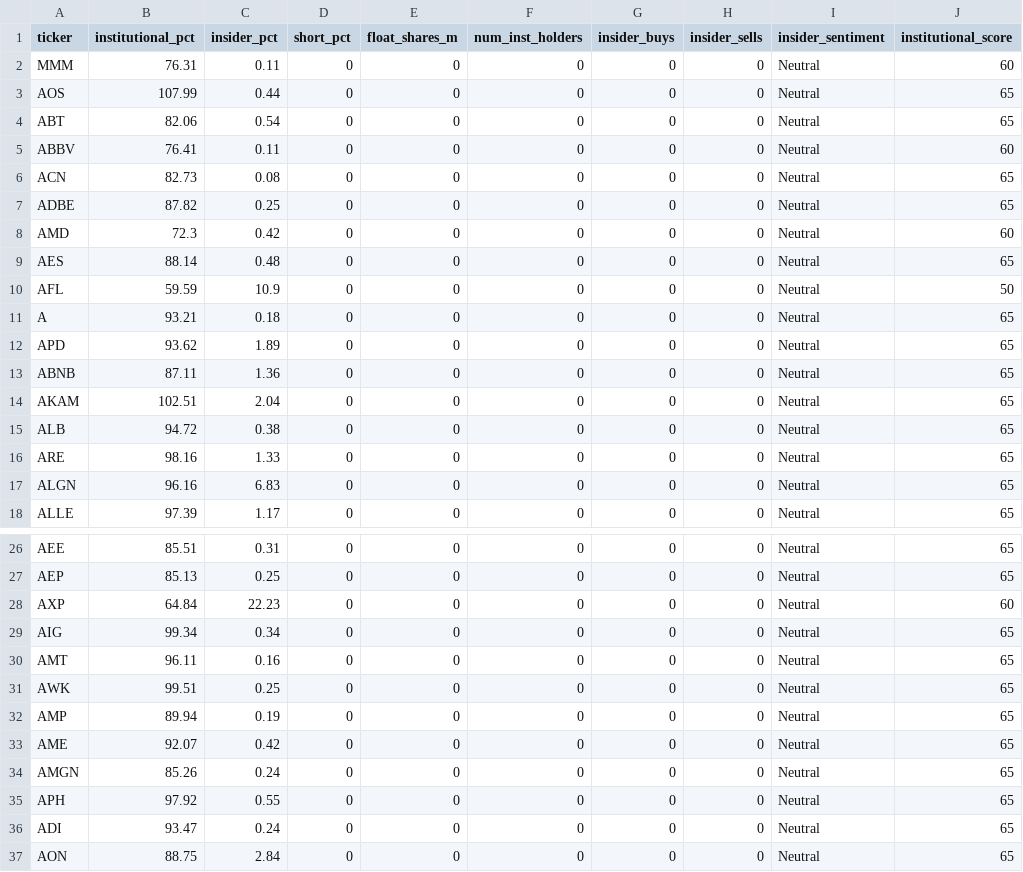
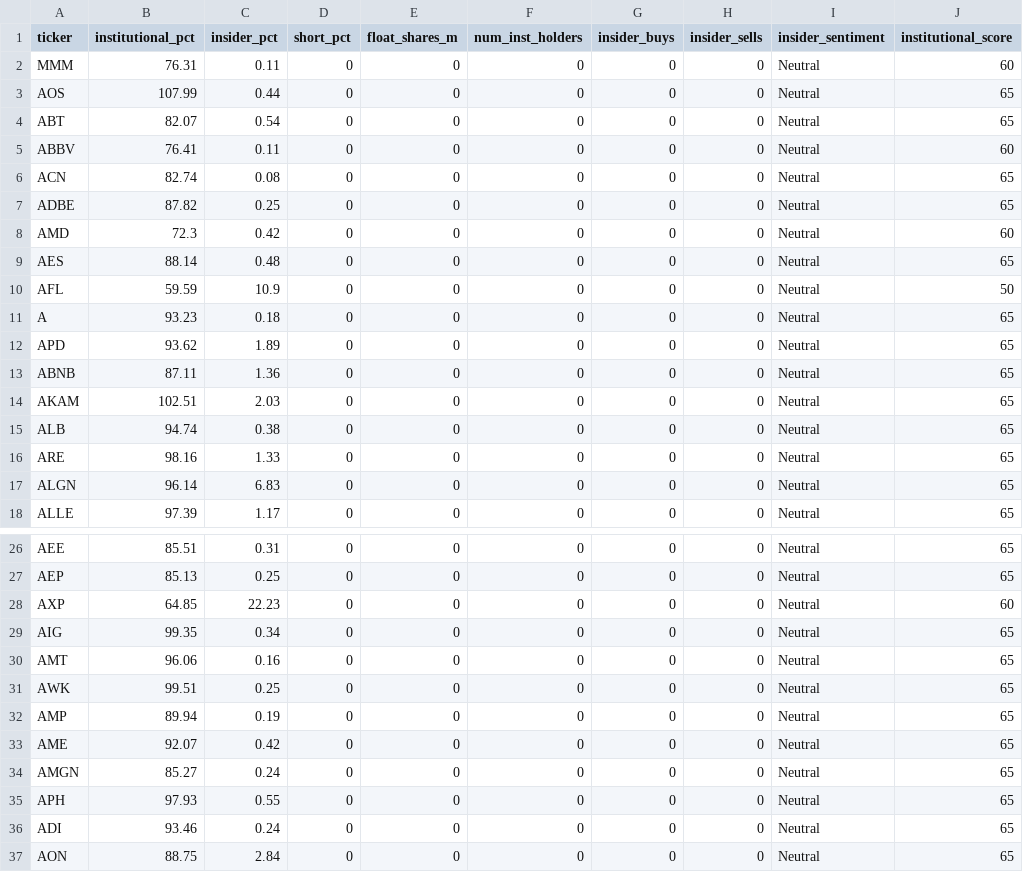
Before and after one commit to point10890-crypto/marketflow-react, a CSV file: us_market/output/us_13f_holdings.csv, drawn as a sheet; only a part is shown, gaps mark what is left out; the diff covers the shown part only; the diff names each change by its address in the sheet, - before the commit and + after, or states it on an @@ line.

```diff
--- a/us_market/output/us_13f_holdings.csv
+++ b/us_market/output/us_13f_holdings.csv
-B4 (institutional_pct): 82.06
+B4 (institutional_pct): 82.07
-B6 (institutional_pct): 82.73
+B6 (institutional_pct): 82.74
-B11 (institutional_pct): 93.21
+B11 (institutional_pct): 93.23
-C14 (insider_pct): 2.04
+C14 (insider_pct): 2.03
-B15 (institutional_pct): 94.72
+B15 (institutional_pct): 94.74
-B17 (institutional_pct): 96.16
+B17 (institutional_pct): 96.14
-B28 (institutional_pct): 64.84
+B28 (institutional_pct): 64.85
-B29 (institutional_pct): 99.34
+B29 (institutional_pct): 99.35
-B30 (institutional_pct): 96.11
+B30 (institutional_pct): 96.06
-B34 (institutional_pct): 85.26
+B34 (institutional_pct): 85.27
-B35 (institutional_pct): 97.92
+B35 (institutional_pct): 97.93
-B36 (institutional_pct): 93.47
+B36 (institutional_pct): 93.46
```
Also changed, not shown: 2 edited cells elsewhere in this file, data/signals_log.csv, us_market/output/smart_money_picks_v2.csv, 42 other files.
